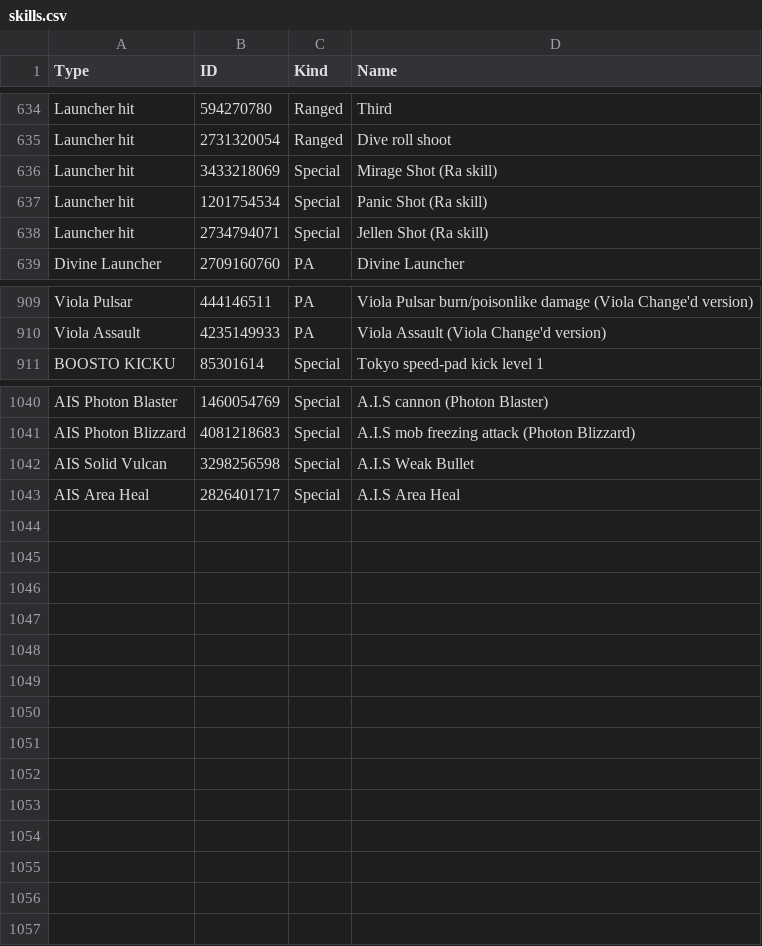
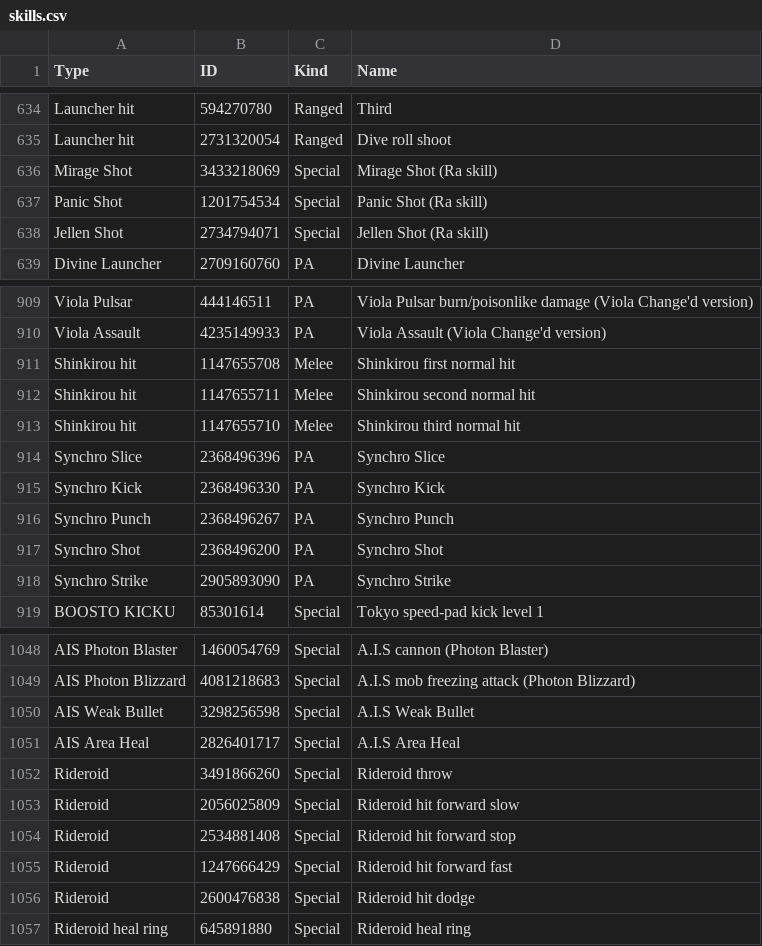
Before and after one commit to VariantXYZ/PSO2ACT, a CSV file: PSO2ACT/skills.csv, drawn as a sheet; only a part is shown, gaps mark what is left out; the diff covers the shown part only.

Commit message:
Shinkirou + Rideroid and some small changes
more coming later

```diff
--- a/PSO2ACT/skills.csv
+++ b/PSO2ACT/skills.csv
@@ -635,5 +635,5 @@ Launcher hit,594270780,Ranged,Third
 Launcher hit,2731320054,Ranged,Dive roll shoot
-Launcher hit,3433218069,Special,Mirage Shot (Ra skill)
-Launcher hit,1201754534,Special,Panic Shot (Ra skill)
-Launcher hit,2734794071,Special,Jellen Shot (Ra skill)
+Mirage Shot,3433218069,Special,Mirage Shot (Ra skill)
+Panic Shot,1201754534,Special,Panic Shot (Ra skill)
+Jellen Shot,2734794071,Special,Jellen Shot (Ra skill)
 Divine Launcher,2709160760,PA,Divine Launcher
@@ -910,2 +910,10 @@ Viola Pulsar,444146511,PA,Viola Pulsar burn/poisonlike damage (Viola Change'd ve
 Viola Assault,4235149933,PA,Viola Assault (Viola Change'd version)
+Shinkirou hit,1147655708,Melee,Shinkirou first normal hit
+Shinkirou hit,1147655711,Melee,Shinkirou second normal hit
+Shinkirou hit,1147655710,Melee,Shinkirou third normal hit
+Synchro Slice,2368496396,PA,Synchro Slice
+Synchro Kick,2368496330,PA,Synchro Kick
+Synchro Punch,2368496267,PA,Synchro Punch
+Synchro Shot,2368496200,PA,Synchro Shot
+Synchro Strike,2905893090,PA,Synchro Strike
 BOOSTO KICKU,85301614,Special,Tokyo speed-pad kick level 1
@@ -1041,3 +1049,9 @@ AIS Photon Blaster,1460054769,Special,A.I.S cannon (Photon Blaster)
 AIS Photon Blizzard,4081218683,Special,A.I.S mob freezing attack (Photon Blizzard)
-AIS Solid Vulcan,3298256598,Special,A.I.S Weak Bullet
+AIS Weak Bullet,3298256598,Special,A.I.S Weak Bullet
 AIS Area Heal,2826401717,Special,A.I.S Area Heal
+Rideroid,3491866260,Special,Rideroid throw
+Rideroid,2056025809,Special,Rideroid hit forward slow
+Rideroid,2534881408,Special,Rideroid hit forward stop
+Rideroid,1247666429,Special,Rideroid hit forward fast
+Rideroid,2600476838,Special,Rideroid hit dodge
+Rideroid heal ring,645891880,Special,Rideroid heal ring
```
Also changed, not shown: 2 edited cells elsewhere in this file.
